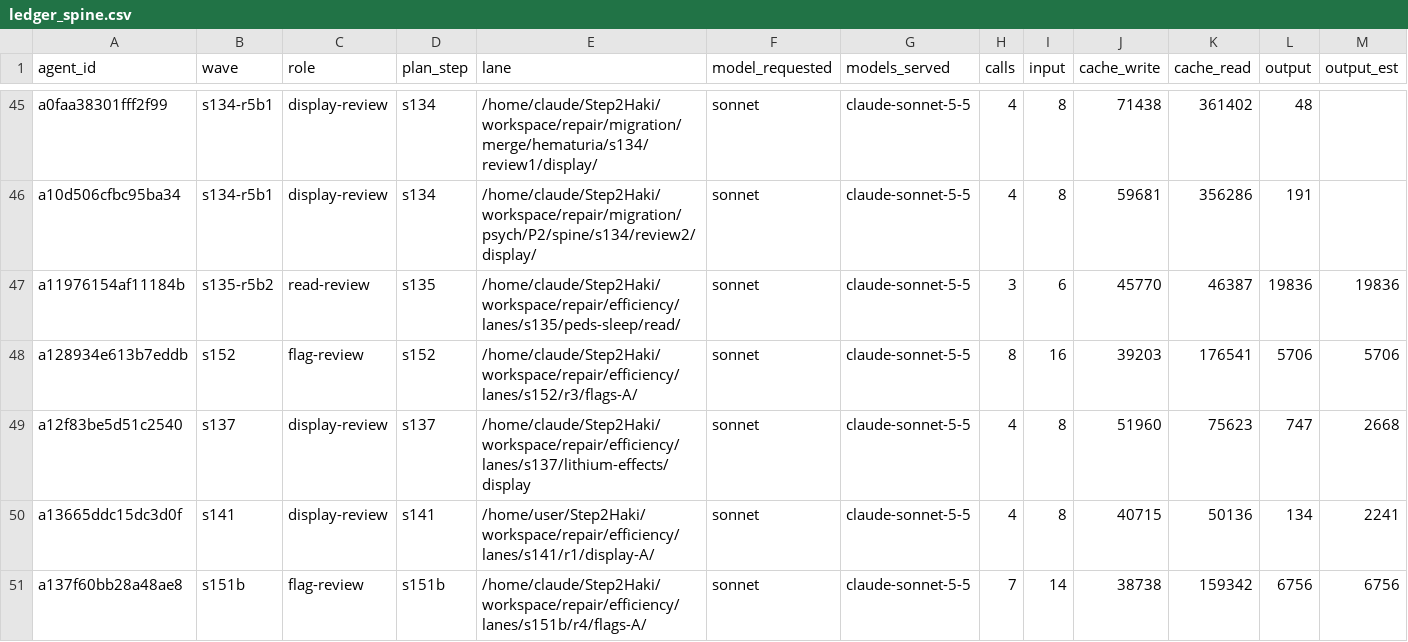
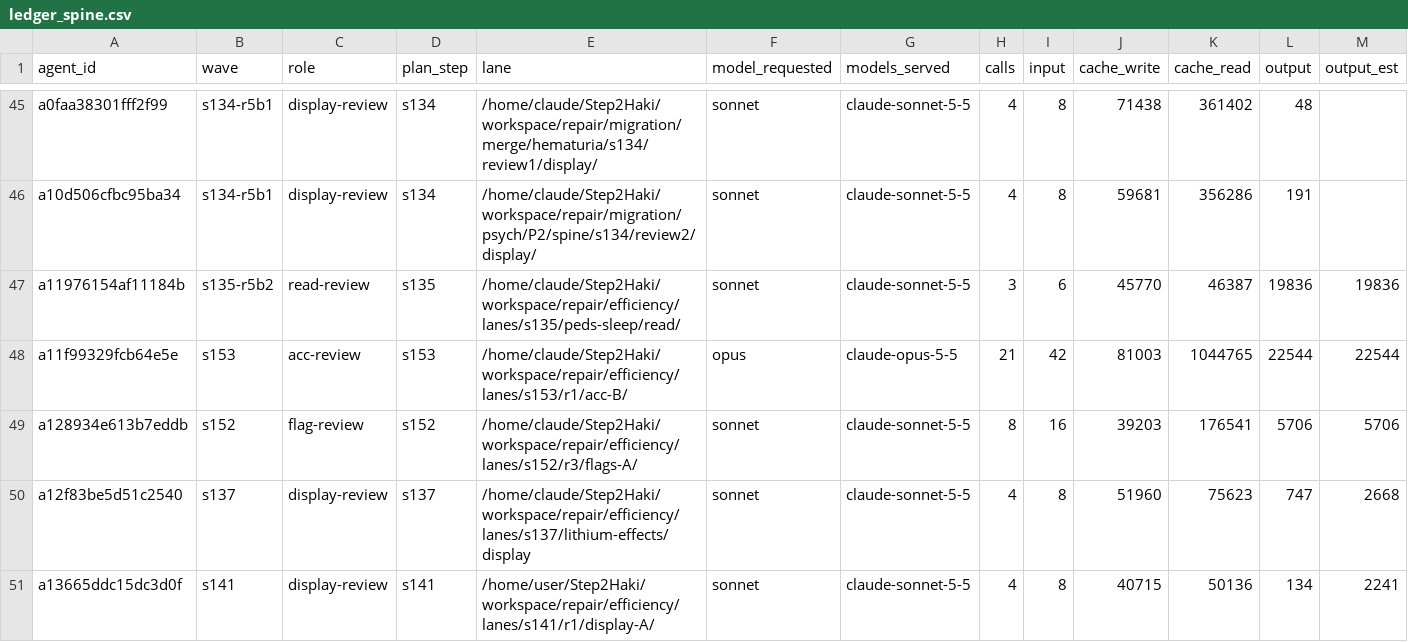
Before and after one commit to DrSaturnn/Step2Haki, a CSV file: workspace/repair/efficiency/ledger_spine.csv, drawn as a sheet; only a part is shown, gaps mark what is left out; the shorter side is filled out with more unchanged rows; rows hold the shown columns only; the diff covers the shown part only; the diff names each change by its address in the sheet, - before the commit and + after, or states it on an @@ line.

Commit message:
s153: S4 round 1 done (ledger rows, tally, handoff State)

```diff
--- a/workspace/repair/efficiency/ledger_spine.csv
+++ b/workspace/repair/efficiency/ledger_spine.csv
+row 48: a11f99329fcb64e5e | s153 | acc-review | s153 | /home/claude/Step2Haki/workspace/repair/efficiency/lanes/s153/r1/acc-B/ | opus | claude-opus-5-5 | 21 | 42 | 81003 | 1044765 | 22544 | 22544
```
Also changed, not shown: 6 added rows elsewhere in this file, workspace/repair/efficiency/ledger_lead.csv, 2 other files.
